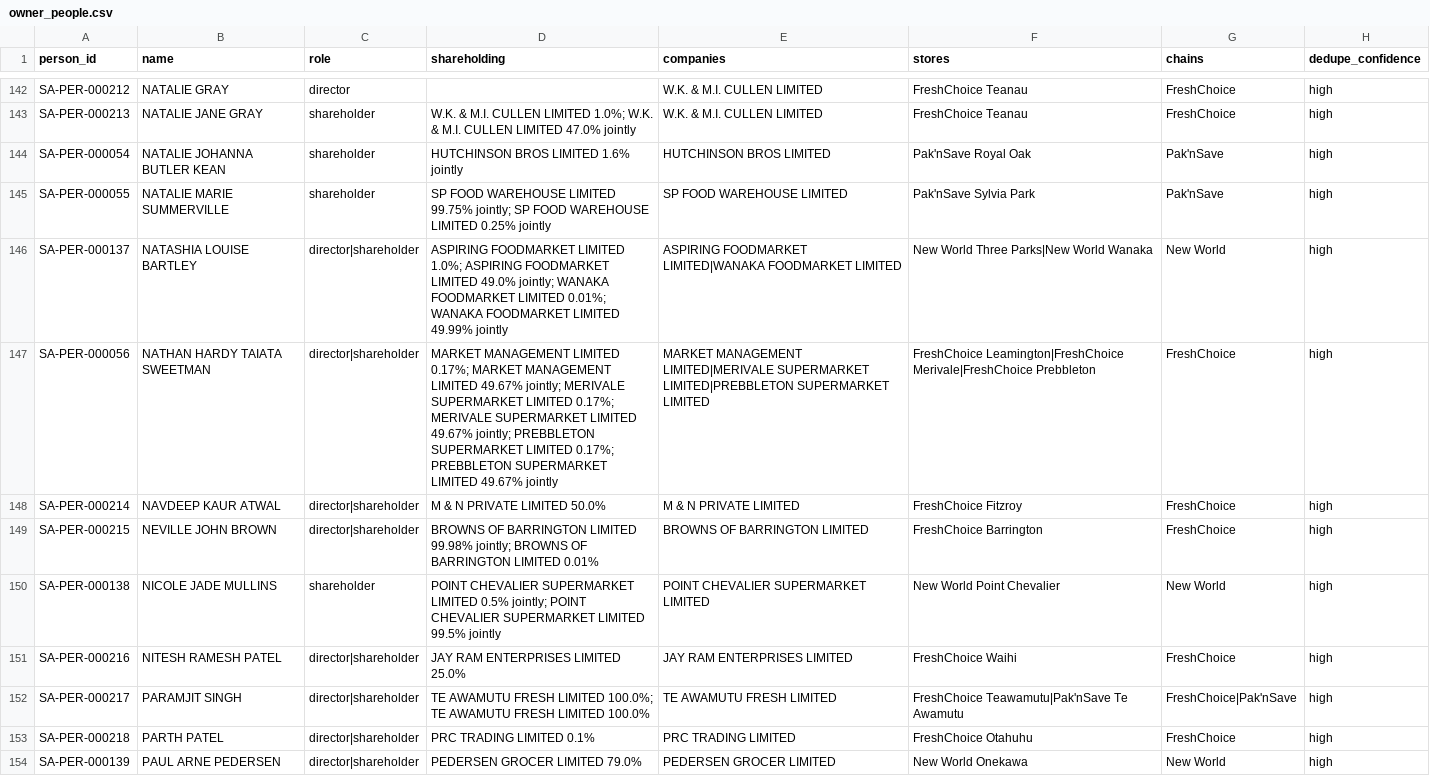
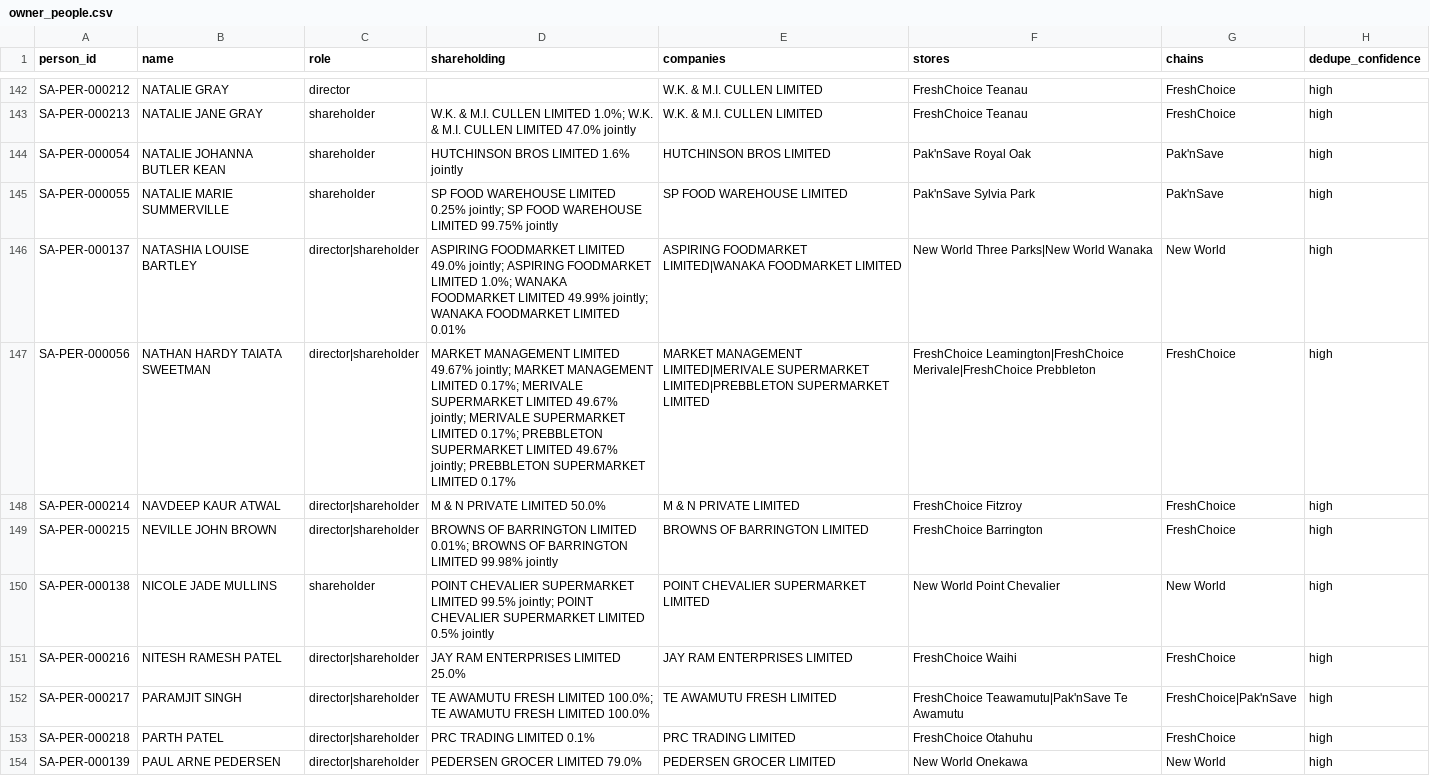
Before and after one commit to Zebbyz/shelfaudit, a CSV file: data/ownership/ownership/owner_people.csv, drawn as a sheet; only a part is shown, gaps mark what is left out; the diff covers the shown part only.

```diff
--- a/data/ownership/ownership/owner_people.csv
+++ b/data/ownership/ownership/owner_people.csv
@@ -144,8 +144,8 @@ SA-PER-000213,NATALIE JANE GRAY,shareholder,W.K. & M.I. CULLEN LIMITED 1.0%; W.K
 SA-PER-000054,NATALIE JOHANNA BUTLER KEAN,shareholder,HUTCHINSON BROS LIMITED 1.6% jointly,HUTCHINSON BROS LIMITED,Pak'nSave Royal Oak,Pak'nSave,high
-SA-PER-000055,NATALIE MARIE SUMMERVILLE,shareholder,SP FOOD WAREHOUSE LIMITED 99.75% jointly; SP FOOD WAREHOUSE LIMITED 0.25% jointly,SP FOOD WAREHOUSE LIMITED,Pak'nSave Sylvia Park,Pak'nSave,high
-SA-PER-000137,NATASHIA LOUISE BARTLEY,director|shareholder,ASPIRING FOODMARKET LIMITED 1.0%; ASPIRING FOODMARKET LIMITED 49.0% jointly; WANAKA FOODMARKET LIMITED 0.01%; WANAKA FOODMARKET LIMITED 49.99% jointly,ASPIRING FOODMARKET LIMITED|WANAKA FOODMARKET LIMITED,New World Three Parks|New World Wanaka,New World,high
-SA-PER-000056,NATHAN HARDY TAIATA SWEETMAN,director|shareholder,MARKET MANAGEMENT LIMITED 0.17%; MARKET MANAGEMENT LIMITED 49.67% jointly; MERIVALE SUPERMARKET LIMITED 0.17%; MERIVALE SUPERMARKET LIMITED 49.67% jointly; PREBBLETON SUPERMARKET LIMITED 0.17%; PREBBLETON SUPERMARKET LIMITED 49.67% jointly,MARKET MANAGEMENT LIMITED|MERIVALE SUPERMARKET LIMITED|PREBBLETON SUPERMARKET LIMITED,FreshChoice Leamington|FreshChoice Merivale|FreshChoice Prebbleton,FreshChoice,high
+SA-PER-000055,NATALIE MARIE SUMMERVILLE,shareholder,SP FOOD WAREHOUSE LIMITED 0.25% jointly; SP FOOD WAREHOUSE LIMITED 99.75% jointly,SP FOOD WAREHOUSE LIMITED,Pak'nSave Sylvia Park,Pak'nSave,high
+SA-PER-000137,NATASHIA LOUISE BARTLEY,director|shareholder,ASPIRING FOODMARKET LIMITED 49.0% jointly; ASPIRING FOODMARKET LIMITED 1.0%; WANAKA FOODMARKET LIMITED 49.99% jointly; WANAKA FOODMARKET LIMITED 0.01%,ASPIRING FOODMARKET LIMITED|WANAKA FOODMARKET LIMITED,New World Three Parks|New World Wanaka,New World,high
+SA-PER-000056,NATHAN HARDY TAIATA SWEETMAN,director|shareholder,MARKET MANAGEMENT LIMITED 49.67% jointly; MARKET MANAGEMENT LIMITED 0.17%; MERIVALE SUPERMARKET LIMITED 49.67% jointly; MERIVALE SUPERMARKET LIMITED 0.17%; PREBBLETON SUPERMARKET LIMITED 49.67% jointly; PREBBLETON SUPERMARKET LIMITED 0.17%,MARKET MANAGEMENT LIMITED|MERIVALE SUPERMARKET LIMITED|PREBBLETON SUPERMARKET LIMITED,FreshChoice Leamington|FreshChoice Merivale|FreshChoice Prebbleton,FreshChoice,high
 SA-PER-000214,NAVDEEP KAUR ATWAL,director|shareholder,M & N PRIVATE LIMITED 50.0%,M & N PRIVATE LIMITED,FreshChoice Fitzroy,FreshChoice,high
-SA-PER-000215,NEVILLE JOHN BROWN,director|shareholder,BROWNS OF BARRINGTON LIMITED 99.98% jointly; BROWNS OF BARRINGTON LIMITED 0.01%,BROWNS OF BARRINGTON LIMITED,FreshChoice Barrington,FreshChoice,high
-SA-PER-000138,NICOLE JADE MULLINS,shareholder,POINT CHEVALIER SUPERMARKET LIMITED 0.5% jointly; POINT CHEVALIER SUPERMARKET LIMITED 99.5% jointly,POINT CHEVALIER SUPERMARKET LIMITED,New World Point Chevalier,New World,high
+SA-PER-000215,NEVILLE JOHN BROWN,director|shareholder,BROWNS OF BARRINGTON LIMITED 0.01%; BROWNS OF BARRINGTON LIMITED 99.98% jointly,BROWNS OF BARRINGTON LIMITED,FreshChoice Barrington,FreshChoice,high
+SA-PER-000138,NICOLE JADE MULLINS,shareholder,POINT CHEVALIER SUPERMARKET LIMITED 99.5% jointly; POINT CHEVALIER SUPERMARKET LIMITED 0.5% jointly,POINT CHEVALIER SUPERMARKET LIMITED,New World Point Chevalier,New World,high
 SA-PER-000216,NITESH RAMESH PATEL,director|shareholder,JAY RAM ENTERPRISES LIMITED 25.0%,JAY RAM ENTERPRISES LIMITED,FreshChoice Waihi,FreshChoice,high
```
Also changed, not shown: 51 edited cells elsewhere in this file, 3 other files.
